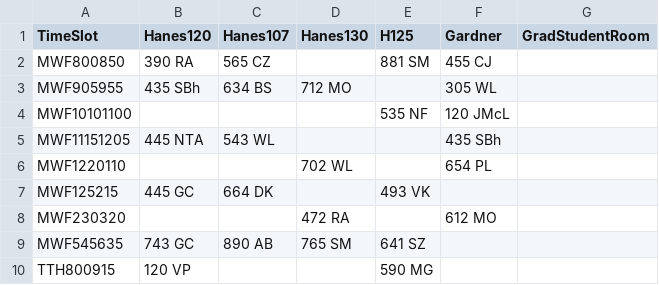
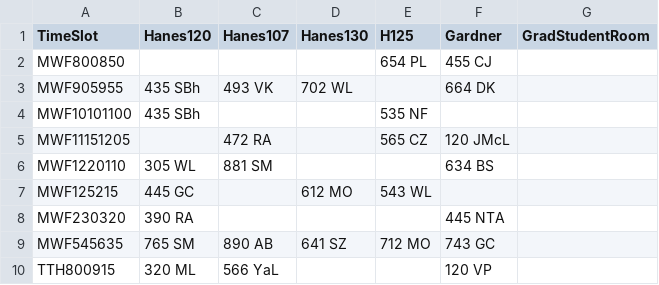
Before and after one commit to Arden-Feldt/STOR-Scheduler, a CSV file: src/main/Schedule/legible_schedule.csv, drawn as a sheet; only a part is shown; the diff covers the shown part only.

```diff
--- a/src/main/Schedule/legible_schedule.csv
+++ b/src/main/Schedule/legible_schedule.csv
@@ -1,10 +1,10 @@
 TimeSlot,Hanes120,Hanes107,Hanes130,H125,Gardner,GradStudentRoom
-MWF800850,390 RA,565 CZ,,881 SM,455 CJ,
-MWF905955,435 SBh,634 BS,712 MO,,305 WL,
-MWF10101100,,,,535 NF,120 JMcL,
-MWF11151205,445 NTA,543 WL,,,435 SBh,
-MWF1220110,,,702 WL,,654 PL,
-MWF125215,445 GC,664 DK,,493 VK,,
-MWF230320,,,472 RA,,612 MO,
-MWF545635,743 GC,890 AB,765 SM,641 SZ,,
-TTH800915,120 VP,,,590 MG,,
+MWF800850,,,,654 PL,455 CJ,
+MWF905955,435 SBh,493 VK,702 WL,,664 DK,
+MWF10101100,435 SBh,,,535 NF,,
+MWF11151205,,472 RA,,565 CZ,120 JMcL,
+MWF1220110,305 WL,881 SM,,,634 BS,
+MWF125215,445 GC,,612 MO,543 WL,,
+MWF230320,390 RA,,,,445 NTA,
+MWF545635,765 SM,890 AB,641 SZ,712 MO,743 GC,
+TTH800915,320 ML,566 YaL,,,120 VP,
```
Also changed, not shown: 16 edited cells elsewhere in this file, src/main/Schedule/course_schedule.csv, 4 other files.
